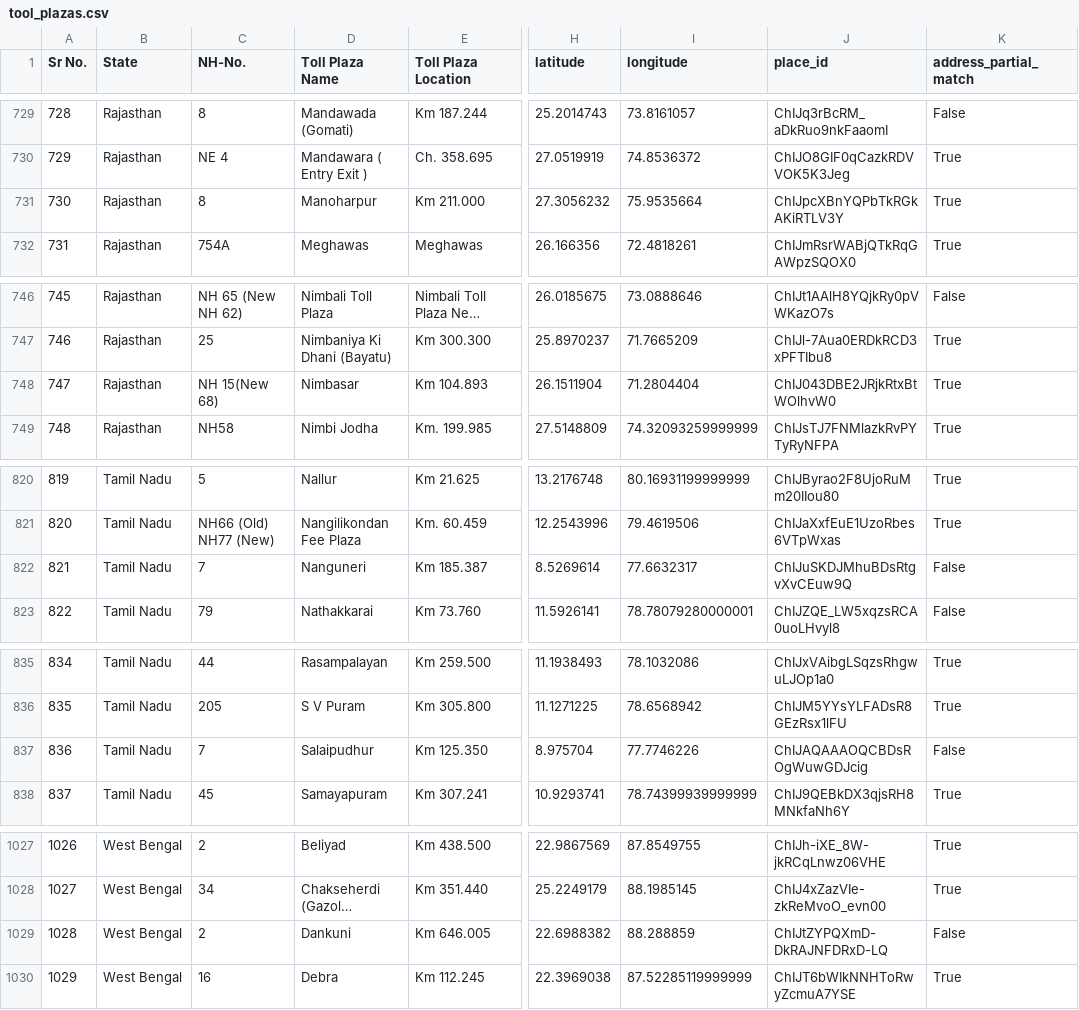
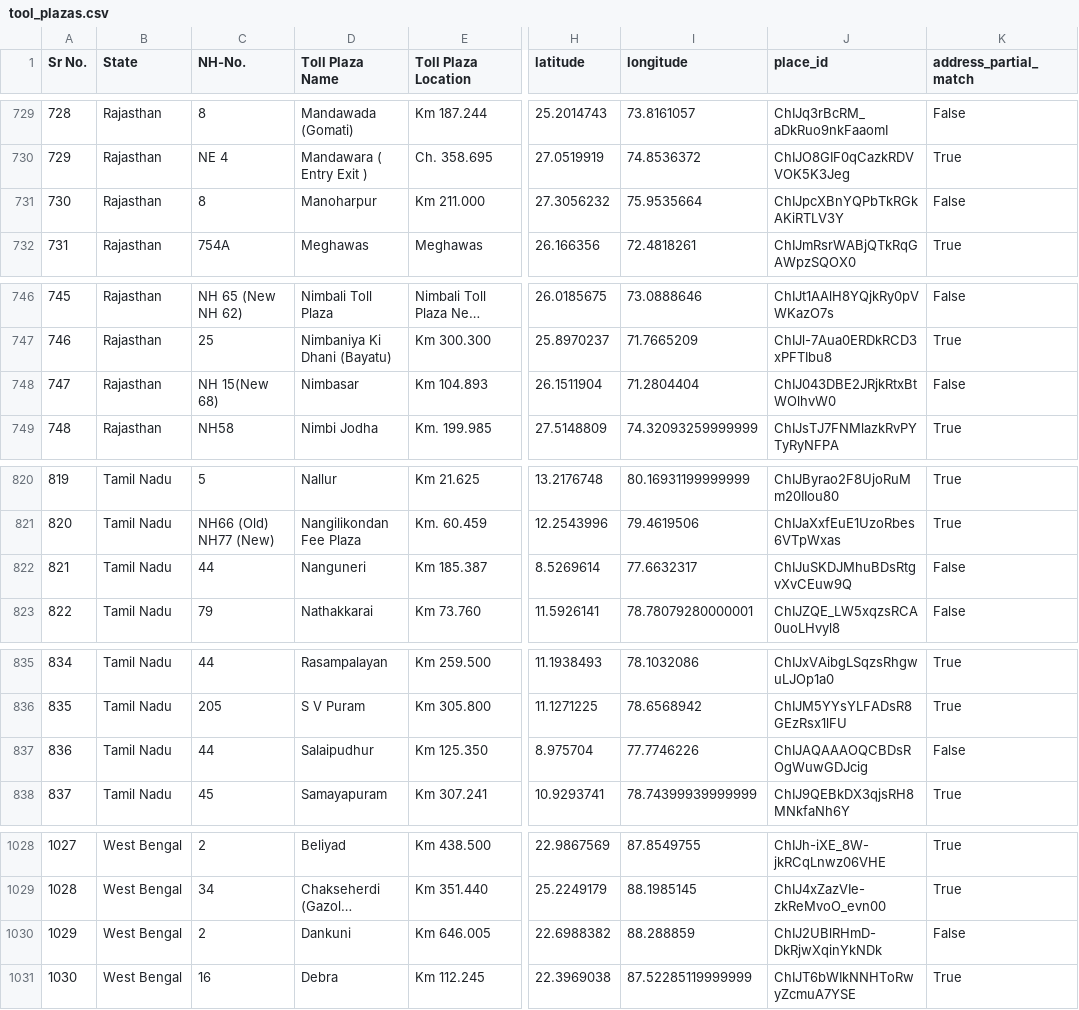
Before and after one commit to pradeepgodi/toll_plazas, a CSV file: tool_plazas.csv, drawn as a sheet; only a part is shown, gaps mark what is left out; long unchanged cells end in …; addresses are those after the commit; the diff covers the shown part only; the diff names each change by its address in the sheet, - before the commit and + after, or states it on an @@ line.

Commit message:
data cleaning,sql file

```diff
--- a/tool_plazas.csv
+++ b/tool_plazas.csv
-K731 (address_partial_match): True
+K731 (address_partial_match): False
-K748 (address_partial_match): True
+K748 (address_partial_match): False
-C822 (NH-No.): 7
+C822 (NH-No.): 44
-C837 (NH-No.): 7
+C837 (NH-No.): 44
@@ column A (Sr No.) renumbered from row 920 down @@
-J1030 (place_id): ChIJtZYPQXmD-DkRAJNFDRxD-LQ
+J1030 (place_id): ChIJ2UBlRHmD-DkRjwXqinYkNDk
```
Also changed, not shown: 1 added row and 40 edited cells elsewhere in this file, 9 other files.
